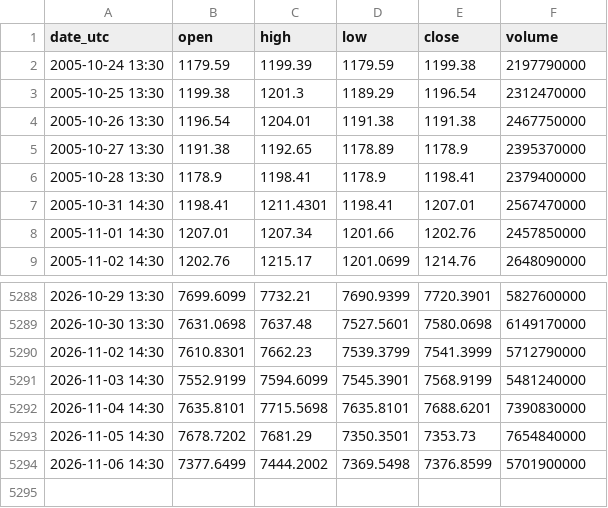
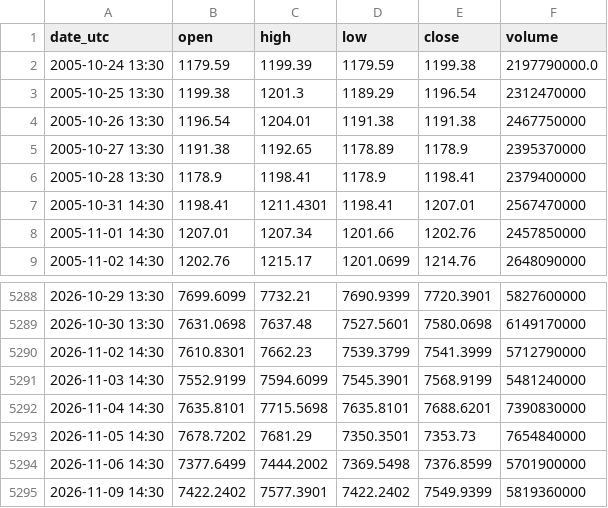
Before and after one commit to nnnnnnnnnn0/trading-or-, a CSV file: data/marche_sp500.csv, drawn as a sheet; only a part is shown, gaps mark what is left out.

```diff
--- a/data/marche_sp500.csv
+++ b/data/marche_sp500.csv
@@ -1,3 +1,3 @@
 date_utc,open,high,low,close,volume
-2005-10-24 13:30,1179.59,1199.39,1179.59,1199.38,2197790000
+2005-10-24 13:30,1179.59,1199.39,1179.59,1199.38,2197790000.0
 2005-10-25 13:30,1199.38,1201.3,1189.29,1196.54,2312470000
@@ -5294 +5294,2 @@ date_utc,open,high,low,close,volume
 2026-11-06 14:30,7377.6499,7444.2002,7369.5498,7376.8599,5701900000
+2026-11-09 14:30,7422.2402,7577.3901,7422.2402,7549.9399,5819360000
```
Also changed, not shown: data/dollar_dxy.csv, data/marche_mineurs_or.csv, 8 other files.
